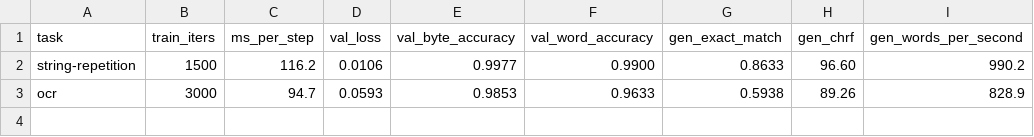
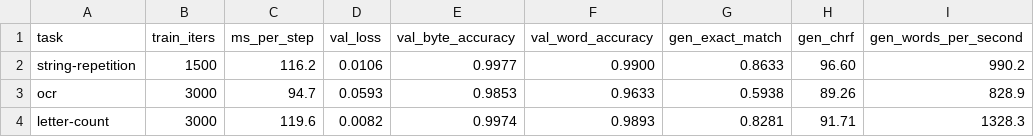
Before and after one commit to sign/WeLT, a CSV file: benchmarks/tasks.csv, drawn as a sheet; the diff names each change by its address in the sheet, - before the commit and + after, or states it on an @@ line.

```diff
--- a/benchmarks/tasks.csv
+++ b/benchmarks/tasks.csv
+row 4: letter-count | 3000 | 119.6 | 0.0082 | 0.9974 | 0.9893 | 0.8281 | 91.71 | 1328.3
```
Also changed, not shown: benchmarks/step_time.csv, 4 other files.
